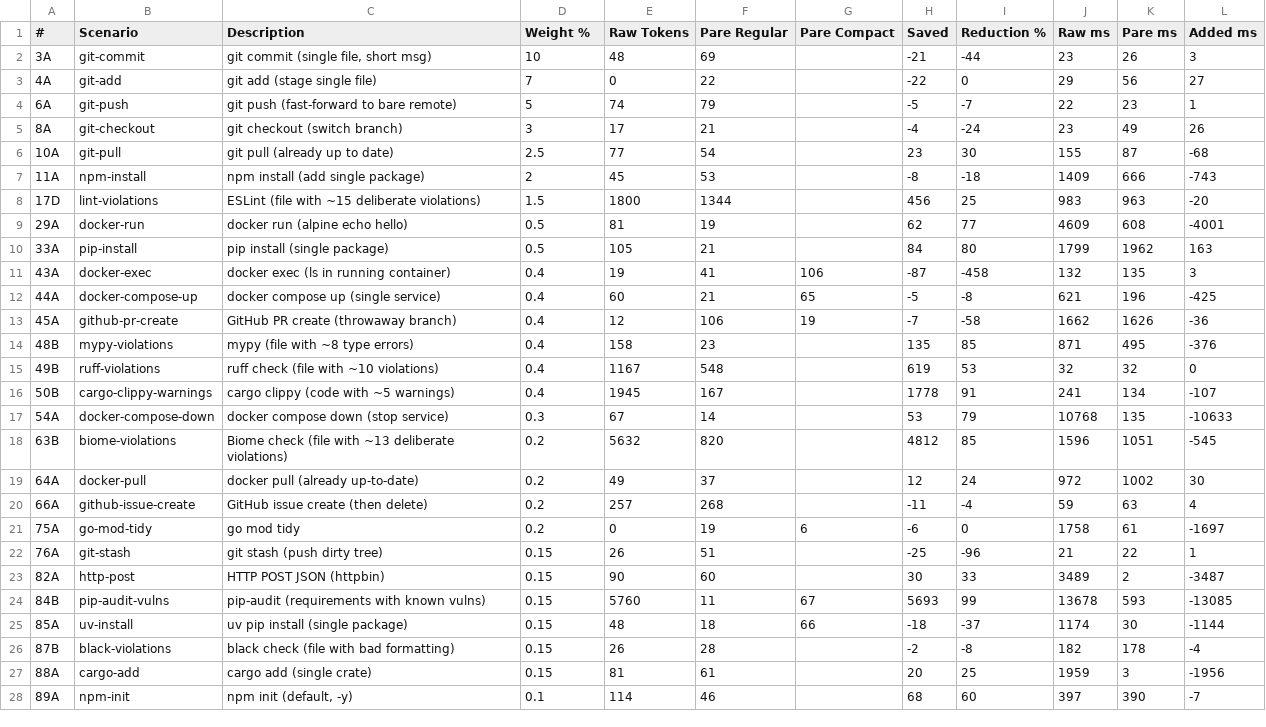
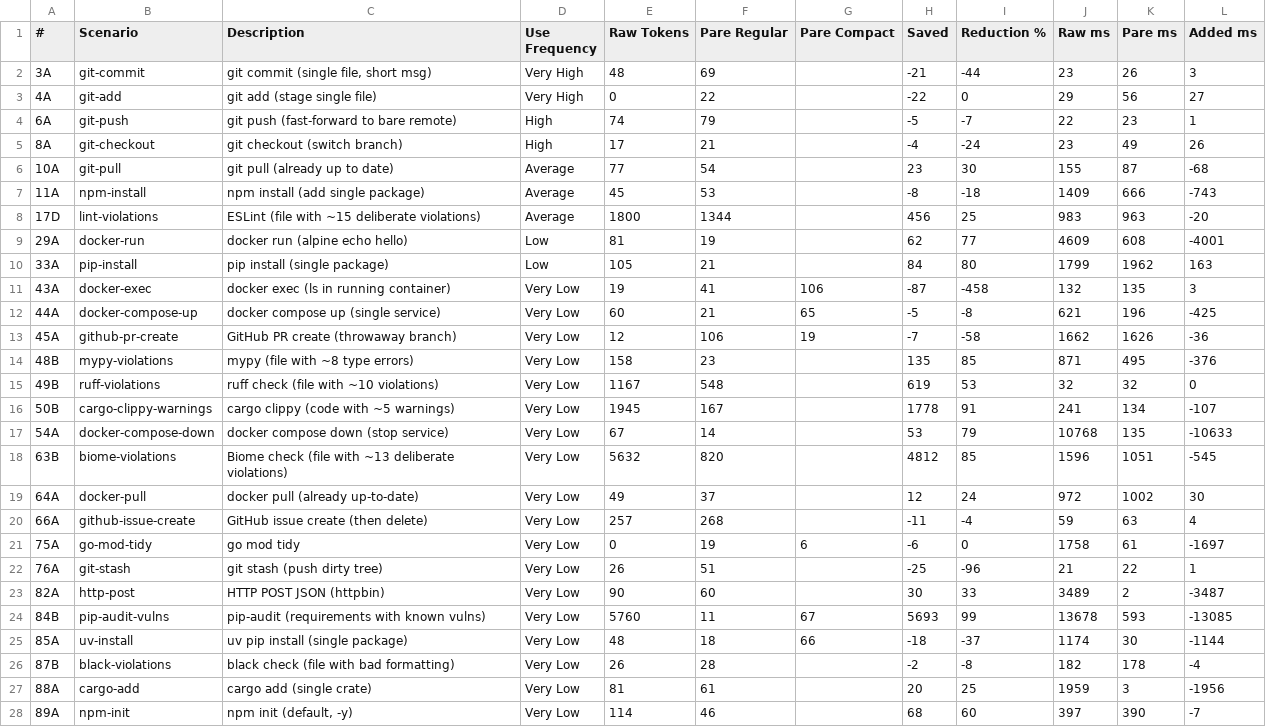
Before and after one commit to Dave-London/Pare, a CSV file: benchmarks/latest-mutating-results.csv, drawn as a sheet; only a part is shown; the diff covers the shown part only.

```diff
--- a/benchmarks/latest-mutating-results.csv
+++ b/benchmarks/latest-mutating-results.csv
@@ -1,28 +1,28 @@
-#,Scenario,Description,Weight %,Raw Tokens,Pare Regular,Pare Compact,Saved,Reduction %,Raw ms,Pare ms,Added ms
-3A,git-commit,"git commit (single file, short msg)",10,48,69,,-21,-44,23,26,3
-4A,git-add,git add (stage single file),7,0,22,,-22,0,29,56,27
-6A,git-push,git push (fast-forward to bare remote),5,74,79,,-5,-7,22,23,1
-8A,git-checkout,git checkout (switch branch),3,17,21,,-4,-24,23,49,26
-10A,git-pull,git pull (already up to date),2.5,77,54,,23,30,155,87,-68
-11A,npm-install,npm install (add single package),2,45,53,,-8,-18,1409,666,-743
-17D,lint-violations,ESLint (file with ~15 deliberate violations),1.5,1800,1344,,456,25,983,963,-20
-29A,docker-run,docker run (alpine echo hello),0.5,81,19,,62,77,4609,608,-4001
-33A,pip-install,pip install (single package),0.5,105,21,,84,80,1799,1962,163
-43A,docker-exec,docker exec (ls in running container),0.4,19,41,106,-87,-458,132,135,3
-44A,docker-compose-up,docker compose up (single service),0.4,60,21,65,-5,-8,621,196,-425
-45A,github-pr-create,GitHub PR create (throwaway branch),0.4,12,106,19,-7,-58,1662,1626,-36
-48B,mypy-violations,mypy (file with ~8 type errors),0.4,158,23,,135,85,871,495,-376
-49B,ruff-violations,ruff check (file with ~10 violations),0.4,1167,548,,619,53,32,32,0
-50B,cargo-clippy-warnings,cargo clippy (code with ~5 warnings),0.4,1945,167,,1778,91,241,134,-107
-54A,docker-compose-down,docker compose down (stop service),0.3,67,14,,53,79,10768,135,-10633
-63B,biome-violations,Biome check (file with ~13 deliberate violations),0.2,5632,820,,4812,85,1596,1051,-545
-64A,docker-pull,docker pull (already up-to-date),0.2,49,37,,12,24,972,1002,30
-66A,github-issue-create,GitHub issue create (then delete),0.2,257,268,,-11,-4,59,63,4
-75A,go-mod-tidy,go mod tidy,0.2,0,19,6,-6,0,1758,61,-1697
-76A,git-stash,git stash (push dirty tree),0.15,26,51,,-25,-96,21,22,1
-82A,http-post,HTTP POST JSON (httpbin),0.15,90,60,,30,33,3489,2,-3487
-84B,pip-audit-vulns,pip-audit (requirements with known vulns),0.15,5760,11,67,5693,99,13678,593,-13085
-85A,uv-install,uv pip install (single package),0.15,48,18,66,-18,-37,1174,30,-1144
-87B,black-violations,black check (file with bad formatting),0.15,26,28,,-2,-8,182,178,-4
-88A,cargo-add,cargo add (single crate),0.15,81,61,,20,25,1959,3,-1956
-89A,"npm-init","npm init (default, -y)",0.1,114,46,,68,60,397,390,-7
+#,Scenario,Description,Use Frequency,Raw Tokens,Pare Regular,Pare Compact,Saved,Reduction %,Raw ms,Pare ms,Added ms
+3A,git-commit,"git commit (single file, short msg)",Very High,48,69,,-21,-44,23,26,3
+4A,git-add,git add (stage single file),Very High,0,22,,-22,0,29,56,27
+6A,git-push,git push (fast-forward to bare remote),High,74,79,,-5,-7,22,23,1
+8A,git-checkout,git checkout (switch branch),High,17,21,,-4,-24,23,49,26
+10A,git-pull,git pull (already up to date),Average,77,54,,23,30,155,87,-68
+11A,npm-install,npm install (add single package),Average,45,53,,-8,-18,1409,666,-743
+17D,lint-violations,ESLint (file with ~15 deliberate violations),Average,1800,1344,,456,25,983,963,-20
+29A,docker-run,docker run (alpine echo hello),Low,81,19,,62,77,4609,608,-4001
+33A,pip-install,pip install (single package),Low,105,21,,84,80,1799,1962,163
+43A,docker-exec,docker exec (ls in running container),Very Low,19,41,106,-87,-458,132,135,3
+44A,docker-compose-up,docker compose up (single service),Very Low,60,21,65,-5,-8,621,196,-425
+45A,github-pr-create,GitHub PR create (throwaway branch),Very Low,12,106,19,-7,-58,1662,1626,-36
+48B,mypy-violations,mypy (file with ~8 type errors),Very Low,158,23,,135,85,871,495,-376
+49B,ruff-violations,ruff check (file with ~10 violations),Very Low,1167,548,,619,53,32,32,0
+50B,cargo-clippy-warnings,cargo clippy (code with ~5 warnings),Very Low,1945,167,,1778,91,241,134,-107
+54A,docker-compose-down,docker compose down (stop service),Very Low,67,14,,53,79,10768,135,-10633
+63B,biome-violations,Biome check (file with ~13 deliberate violations),Very Low,5632,820,,4812,85,1596,1051,-545
+64A,docker-pull,docker pull (already up-to-date),Very Low,49,37,,12,24,972,1002,30
+66A,github-issue-create,GitHub issue create (then delete),Very Low,257,268,,-11,-4,59,63,4
+75A,go-mod-tidy,go mod tidy,Very Low,0,19,6,-6,0,1758,61,-1697
+76A,git-stash,git stash (push dirty tree),Very Low,26,51,,-25,-96,21,22,1
+82A,http-post,HTTP POST JSON (httpbin),Very Low,90,60,,30,33,3489,2,-3487
+84B,pip-audit-vulns,pip-audit (requirements with known vulns),Very Low,5760,11,67,5693,99,13678,593,-13085
+85A,uv-install,uv pip install (single package),Very Low,48,18,66,-18,-37,1174,30,-1144
+87B,black-violations,black check (file with bad formatting),Very Low,26,28,,-2,-8,182,178,-4
+88A,cargo-add,cargo add (single crate),Very Low,81,61,,20,25,1959,3,-1956
+89A,"npm-init","npm init (default, -y)",Very Low,114,46,,68,60,397,390,-7
```
Also changed, not shown: 4 edited cells elsewhere in this file, benchmarks/Benchmark-Detailed.csv, benchmarks/tool-registry.csv, 4 other files.
